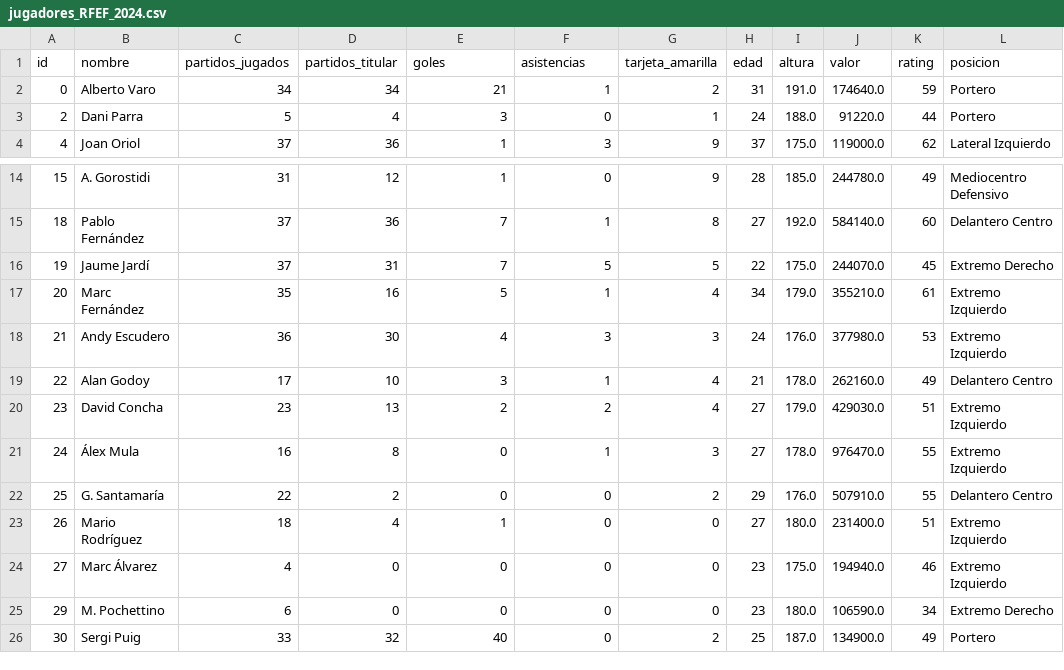
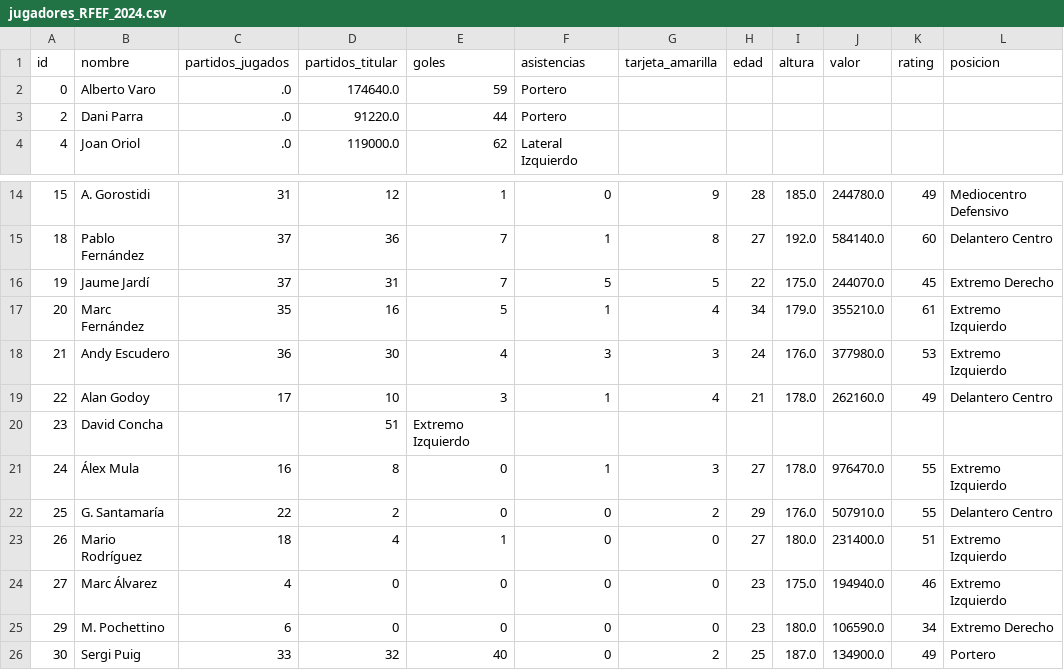
Before and after one commit to MRmarrugo/jugadas, a CSV file: jugadores_RFEF_2024.csv, drawn as a sheet; only a part is shown, gaps mark what is left out; the diff covers the shown part only.

Commit message:
Add files via upload

```diff
--- a/jugadores_RFEF_2024.csv
+++ b/jugadores_RFEF_2024.csv
@@ -1,4 +1,4 @@
 id,nombre,partidos_jugados,partidos_titular,goles,asistencias,tarjeta_amarilla,edad,altura,valor,rating,posicion
-0,Alberto Varo,34,34,21,1,2,31,191.0,174640.0,59,Portero
-2,Dani Parra,5,4,3,0,1,24,188.0,91220.0,44,Portero
-4,Joan Oriol,37,36,1,3,9,37,175.0,119000.0,62,Lateral Izquierdo
+0,Alberto Varo,.0,174640.0,59,Portero
+2,Dani Parra,.0,91220.0,44,Portero
+4,Joan Oriol,.0,119000.0,62,Lateral Izquierdo
@@ -19,3 +19,3 @@ id,nombre,partidos_jugados,partidos_titular,goles,asistencias,tarjeta_amarilla,e
 22,Alan Godoy,17,10,3,1,4,21,178.0,262160.0,49,Delantero Centro
-23,David Concha,23,13,2,2,4,27,179.0,429030.0,51,Extremo Izquierdo
+23,David Concha,,51,Extremo Izquierdo
 24,Álex Mula,16,8,0,1,3,27,178.0,976470.0,55,Extremo Izquierdo
```
Also changed, not shown: 70 edited cells elsewhere in this file.
